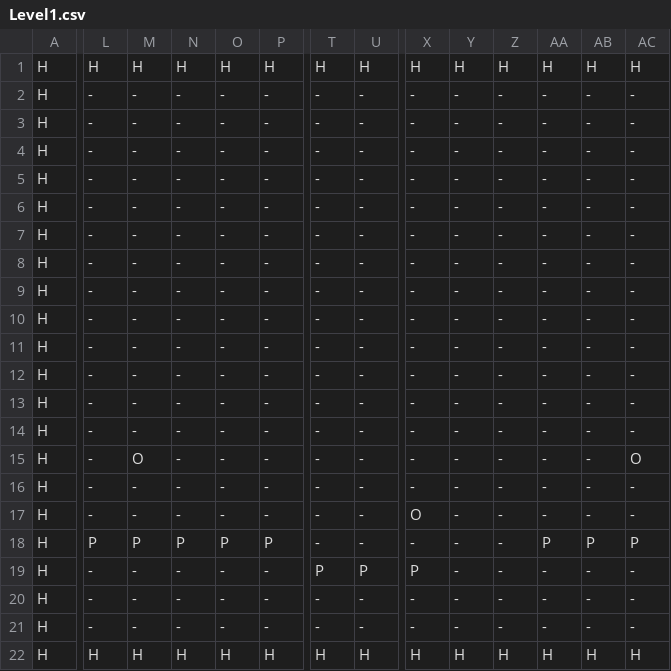
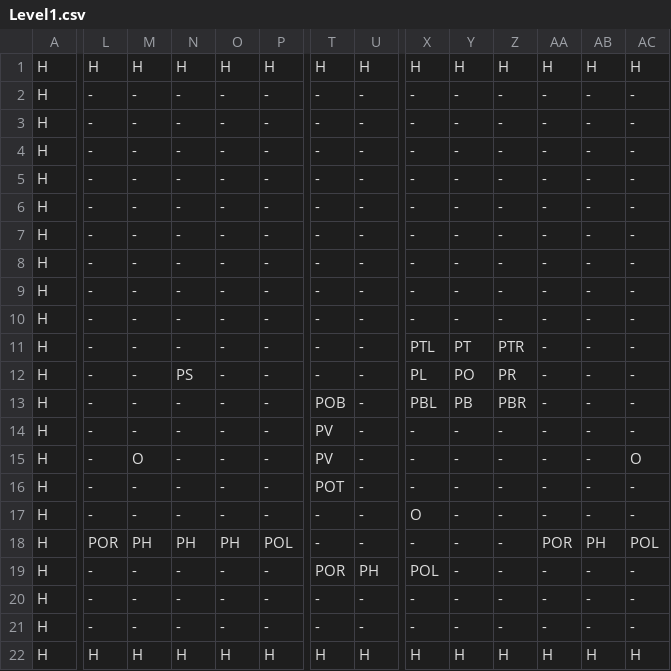
Before and after one commit to wayne-dillon/NewGame, a CSV file: NewGame/Source/Content/Levels/Level1.csv, drawn as a sheet; only a part is shown, gaps mark what is left out; the diff covers the shown part only; the diff names each change by its address in the sheet, - before the commit and + after, or states it on an @@ line.

```diff
--- a/NewGame/Source/Content/Levels/Level1.csv
+++ b/NewGame/Source/Content/Levels/Level1.csv
-X11: -
+X11: PTL
-Y11: -
+Y11: PT
-Z11: -
+Z11: PTR
-N12: -
+N12: PS
-X12: -
+X12: PL
-Y12: -
+Y12: PO
-Z12: -
+Z12: PR
-T13: -
+T13: POB
-X13: -
+X13: PBL
-Y13: -
+Y13: PB
-Z13: -
+Z13: PBR
-T14:T15: -
+T14:T15: PV
-T16: -
+T16: POT
-L18: P
+L18: POR
-M18: P
+M18: PH
-N18: P
+N18: PH
-O18: P
+O18: PH
-P18: P
+P18: POL
-AA18: P
+AA18: POR
-AB18: P
+AB18: PH
-AC18: P
+AC18: POL
-T19: P
+T19: POR
-U19: P
+U19: PH
-X19: P
+X19: POL
```
Also changed, not shown: 8 edited cells elsewhere in this file, 34 other files.
